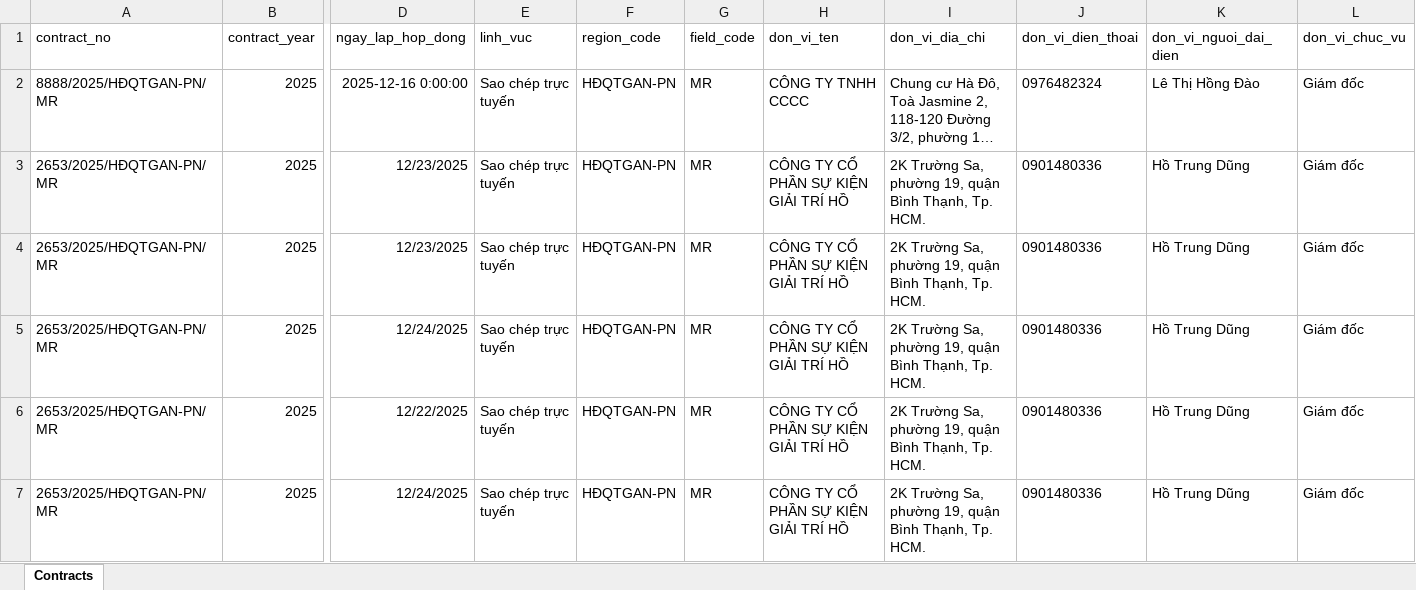
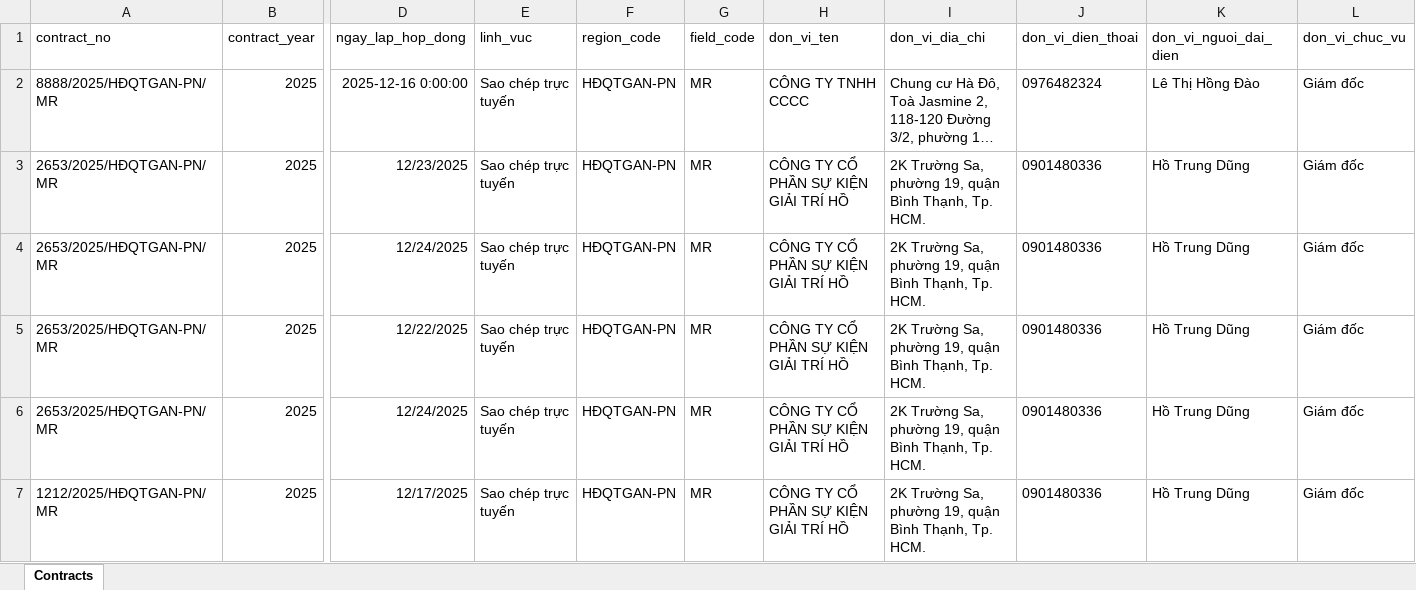
Before and after one commit to stevedao0/test, an Excel workbook: Contract/storage/excel/contracts_2025.xlsx, sheet Contracts, drawn as a sheet; only a part is shown, gaps mark what is left out; the shorter side is filled out with more unchanged rows; long unchanged cells end in …; values as stored, in another font and other column widths than the file's, no borders; rows hold the shown columns only; the diff names each change by its address in the sheet, - before the commit and + after, or states it on an @@ line.

```diff
--- a/Contract/storage/excel/contracts_2025.xlsx (sheet Contracts)
+++ b/Contract/storage/excel/contracts_2025.xlsx (sheet Contracts)
-row 3: 2653/2025/HĐQTGAN-PN/MR | 2025 | 12/23/2025 | Sao chép trực tuyến | HĐQTGAN-PN | MR | CÔNG TY CỔ PHẦN SỰ KIỆN GIẢI TRÍ HỒ | 2K Trường Sa, phường 19, quận Bình Thạnh, Tp. HCM. | 0901480336 | Hồ Trung Dũng | Giám đốc
```
Also changed, not shown: 8 other files.
